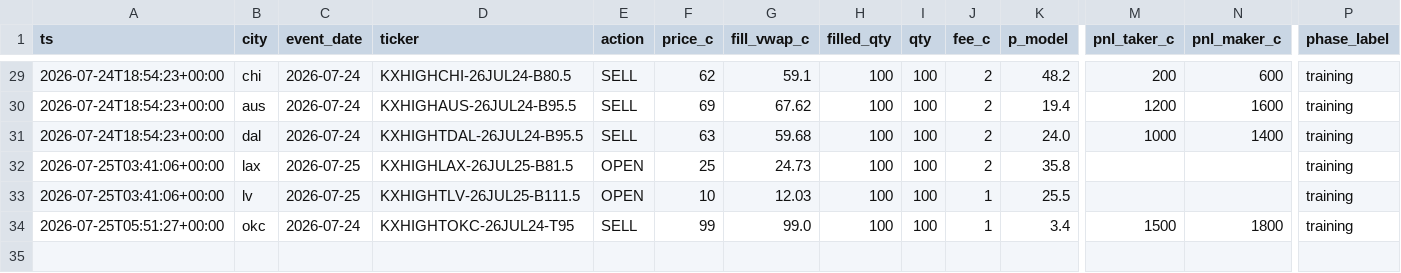
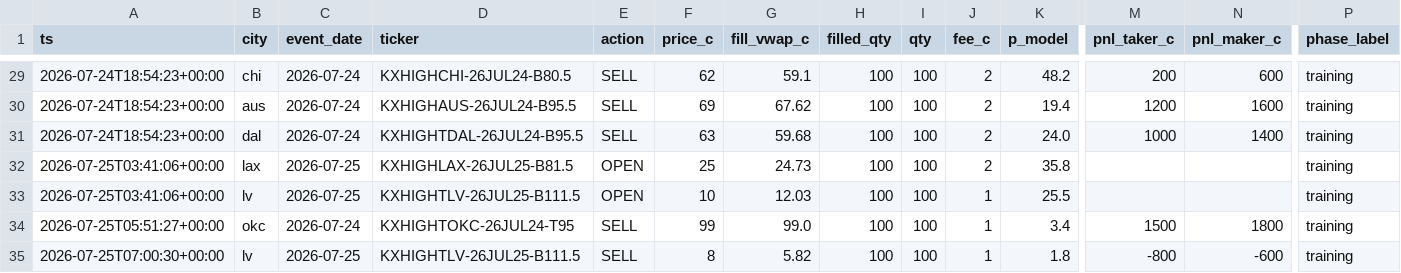
Before and after one commit to akadigari/highball, a CSV file: data/ledger.csv, drawn as a sheet; only a part is shown, gaps mark what is left out; rows hold the shown columns only; the diff names each change by its address in the sheet, - before the commit and + after, or states it on an @@ line.

Commit message:
desk run: snapshots, ledger, training tape

```diff
--- a/data/ledger.csv
+++ b/data/ledger.csv
+row 35: 2026-07-25T07:00:30+00:00 | lv | 2026-07-25 | KXHIGHTLV-26JUL25-B111.5 | SELL | 8 | 5.82 | 100 | 100 | 1 | 1.8 | -800 | -600 | training
```
Also changed, not shown: data/forecast_log.csv, 3 other files.
